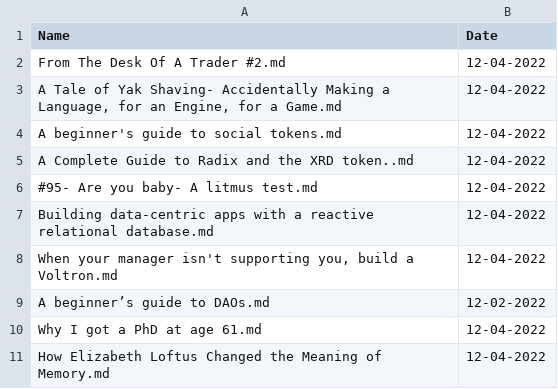
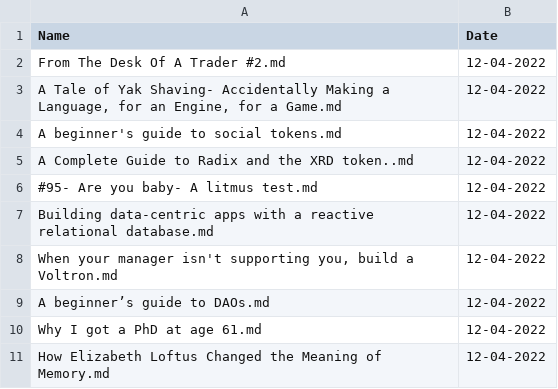
Before and after one commit to ivanleomk/quartz, a CSV file: timestamp.csv, drawn as a sheet; only a part is shown.

```diff
--- a/timestamp.csv
+++ b/timestamp.csv
@@ -8,3 +8,3 @@ Building data-centric apps with a reactive relational database.md,12-04-2022
 "When your manager isn't supporting you, build a Voltron.md",12-04-2022
-A beginner’s guide to DAOs.md,12-02-2022
+A beginner’s guide to DAOs.md,12-04-2022
 Why I got a PhD at age 61.md,12-04-2022
```
Also changed, not shown: 2 other files.
